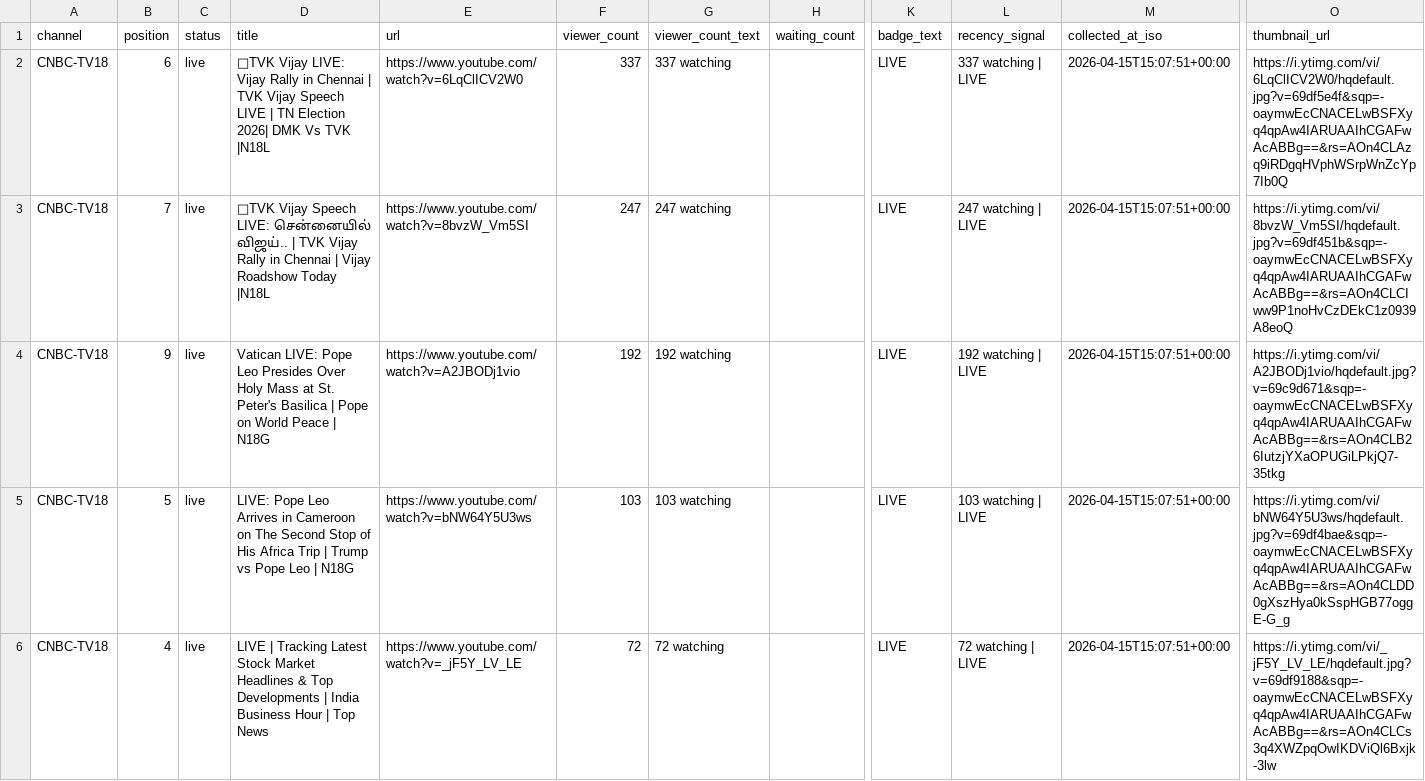
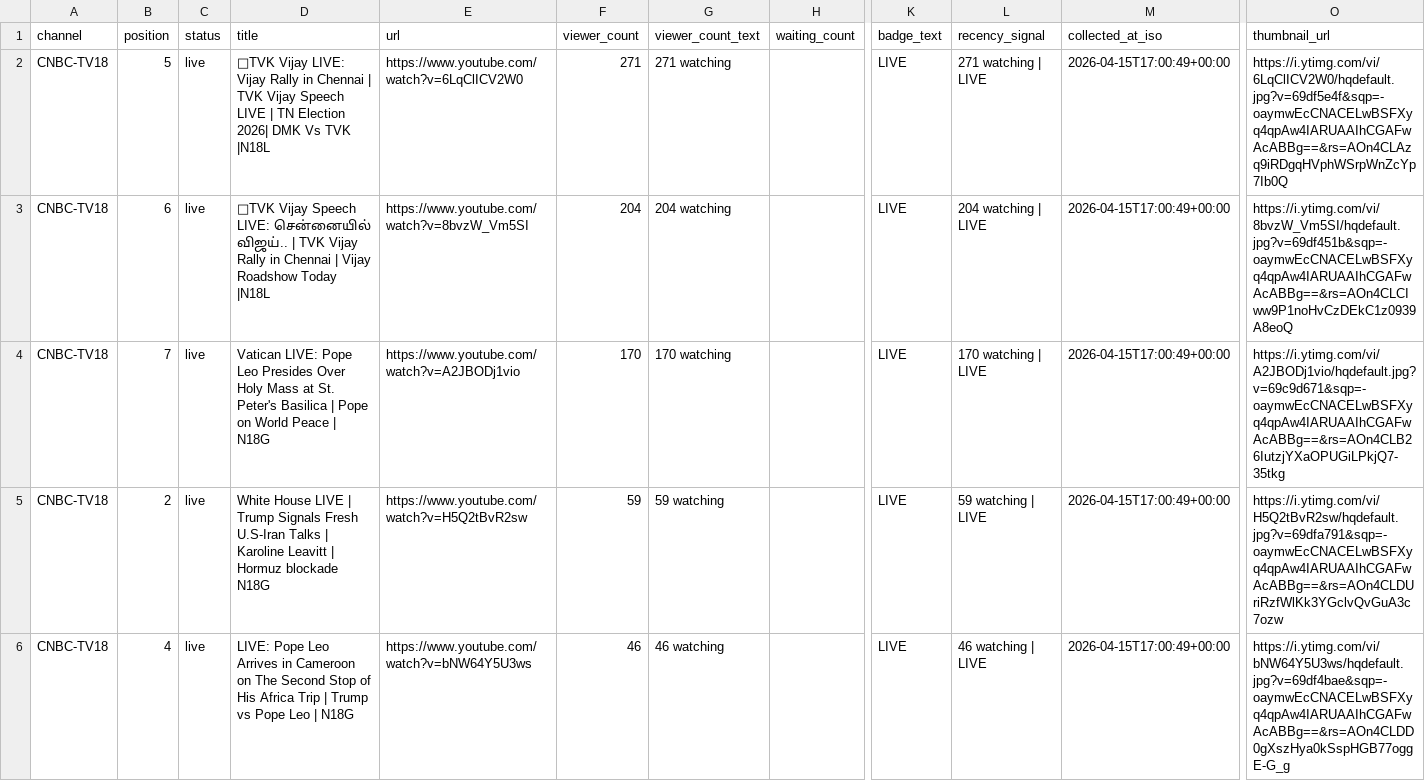
Before and after one commit to ishaangera-wq/YTTrackpu, a CSV file: cnbc_tv18_streams.csv, drawn as a sheet; only a part is shown, gaps mark what is left out; the diff covers the shown part only; the diff names each change by its address in the sheet, - before the commit and + after, or states it on an @@ line.

```diff
--- a/cnbc_tv18_streams.csv
+++ b/cnbc_tv18_streams.csv
-B2 (position): 6
+B2 (position): 5
-F2 (viewer_count): 337
+F2 (viewer_count): 271
-G2 (viewer_count_text): 337 watching
+G2 (viewer_count_text): 271 watching
-L2 (recency_signal): 337 watching | LIVE
+L2 (recency_signal): 271 watching | LIVE
-M2:M6 (collected_at_iso): 2026-04-15T15:07:51+00:00
+M2:M6 (collected_at_iso): 2026-04-15T17:00:49+00:00
-B3 (position): 7
+B3 (position): 6
-F3 (viewer_count): 247
+F3 (viewer_count): 204
-G3 (viewer_count_text): 247 watching
+G3 (viewer_count_text): 204 watching
-L3 (recency_signal): 247 watching | LIVE
+L3 (recency_signal): 204 watching | LIVE
-B4 (position): 9
+B4 (position): 7
-F4 (viewer_count): 192
+F4 (viewer_count): 170
-G4 (viewer_count_text): 192 watching
+G4 (viewer_count_text): 170 watching
-L4 (recency_signal): 192 watching | LIVE
+L4 (recency_signal): 170 watching | LIVE
-B5 (position): 5
+B5 (position): 2
-D5 (title): LIVE: Pope Leo Arrives in Cameroon on The Second Stop of His Africa Trip | Trump vs Pope Leo | N18G
+D5 (title): White House LIVE | Trump Signals Fresh U.S-Iran Talks | Karoline Leavitt | Hormuz blockade N18G
-E5 (url): https://www.youtube.com/watch?v=bNW64Y5U3ws
+E5 (url): https://www.youtube.com/watch?v=H5Q2tBvR2sw
-F5 (viewer_count): 103
+F5 (viewer_count): 59
-G5 (viewer_count_text): 103 watching
+G5 (viewer_count_text): 59 watching
-L5 (recency_signal): 103 watching | LIVE
+L5 (recency_signal): 59 watching | LIVE
-O5 (thumbnail_url): https://i.ytimg.com/vi/bNW64Y5U3ws/hqdefault.jpg?v=69df4bae&sqp=-oaymwEcCNACELwBSFXyq4qpAw4IARUAAIhCGAFwAcABBg==&rs=AOn4CLDD0gXszHya0kSspHGB77oggE-G_g
+O5 (thumbnail_url): https://i.ytimg.com/vi/H5Q2tBvR2sw/hqdefault.jpg?v=69dfa791&sqp=-oaymwEcCNACELwBSFXyq4qpAw4IARUAAIhCGAFwAcABBg==&rs=AOn4CLDUriRzfWlKk3YGclvQvGuA3c7ozw
-D6 (title): LIVE | Tracking Latest Stock Market Headlines & Top Developments | India Business Hour | Top News
+D6 (title): LIVE: Pope Leo Arrives in Cameroon on The Second Stop of His Africa Trip | Trump vs Pope Leo | N18G
-E6 (url): https://www.youtube.com/watch?v=_jF5Y_LV_LE
+E6 (url): https://www.youtube.com/watch?v=bNW64Y5U3ws
-F6 (viewer_count): 72
+F6 (viewer_count): 46
-G6 (viewer_count_text): 72 watching
+G6 (viewer_count_text): 46 watching
-L6 (recency_signal): 72 watching | LIVE
+L6 (recency_signal): 46 watching | LIVE
-O6 (thumbnail_url): https://i.ytimg.com/vi/_jF5Y_LV_LE/hqdefault.jpg?v=69df9188&sqp=-oaymwEcCNACELwBSFXyq4qpAw4IARUAAIhCGAFwAcABBg==&rs=AOn4CLCs3q4XWZpqOwIKDViQl6Bxjk-3lw
+O6 (thumbnail_url): https://i.ytimg.com/vi/bNW64Y5U3ws/hqdefault.jpg?v=69df4bae&sqp=-oaymwEcCNACELwBSFXyq4qpAw4IARUAAIhCGAFwAcABBg==&rs=AOn4CLDD0gXszHya0kSspHGB77oggE-G_g
```
Also changed, not shown: 2 added rows, 5 removed rows and 79 edited cells elsewhere in this file, 2 other files.
